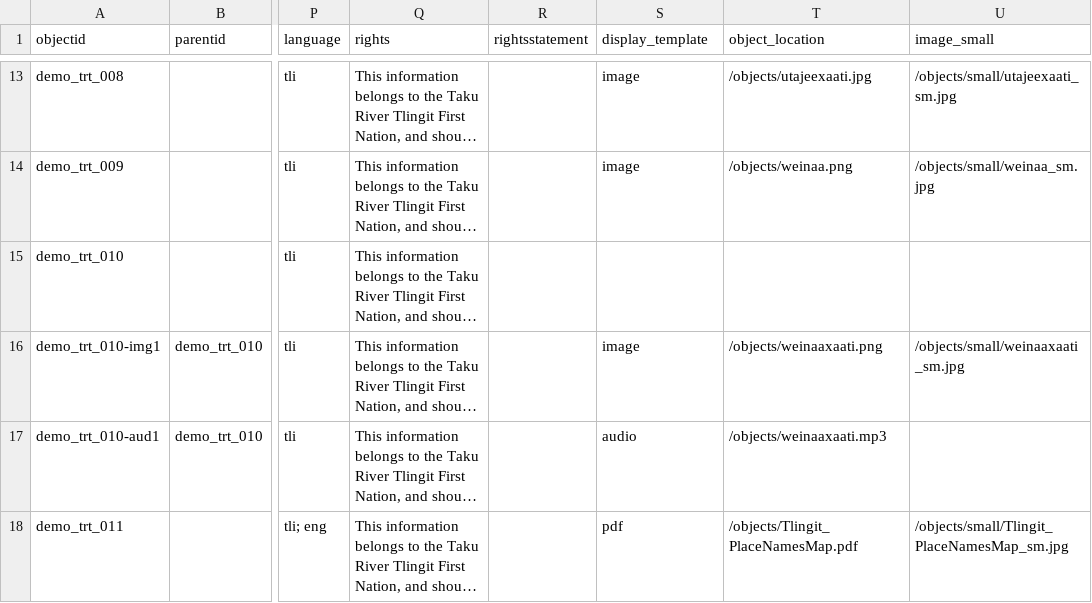
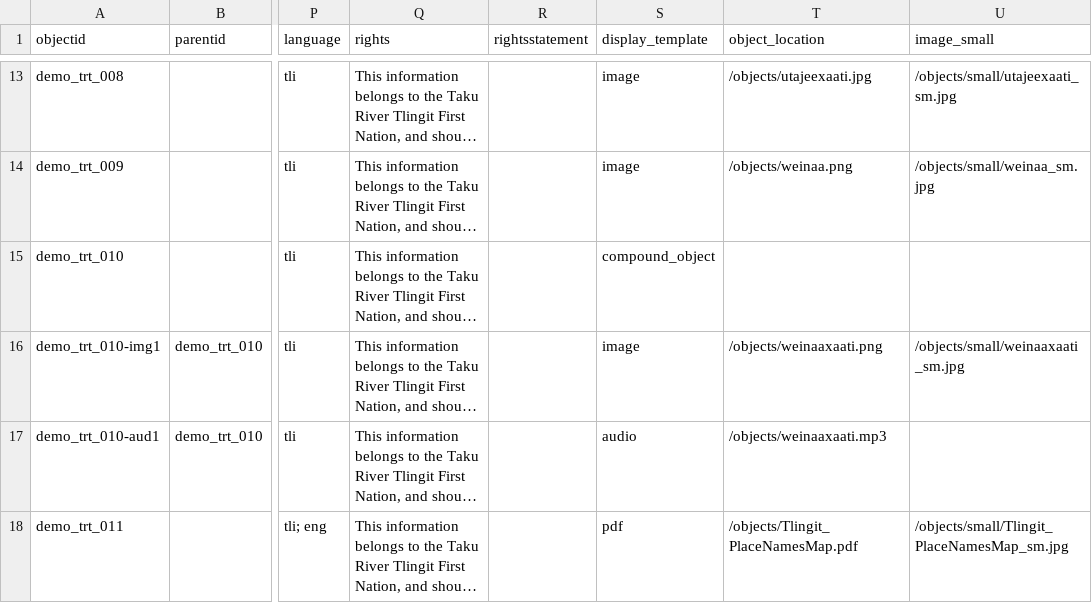
Before and after one commit to skyefree/dhsi-csv-demo-trt, a CSV file: _data/dhsi-csv-demo-trt.csv, drawn as a sheet; only a part is shown, gaps mark what is left out; long unchanged cells end in …; the diff names each change by its address in the sheet, - before the commit and + after, or states it on an @@ line.

Commit message:
updated parent items

```diff
--- a/_data/dhsi-csv-demo-trt.csv
+++ b/_data/dhsi-csv-demo-trt.csv
-S15 (display_template): (empty)
+S15 (display_template): compound_object
```
